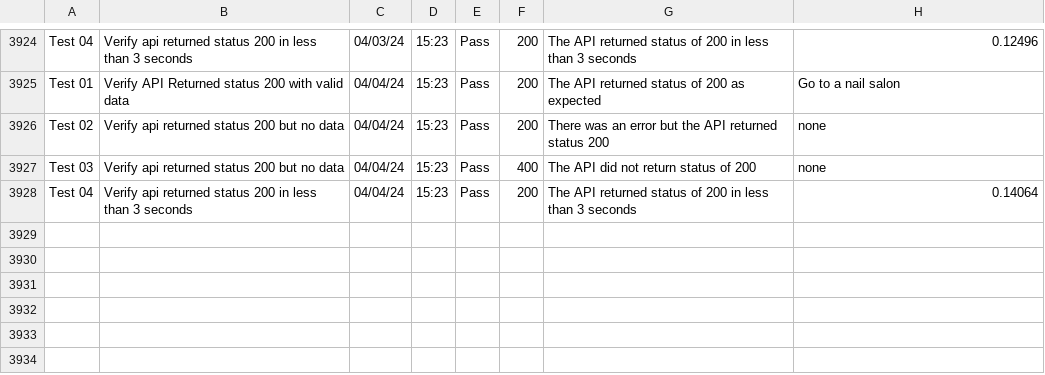
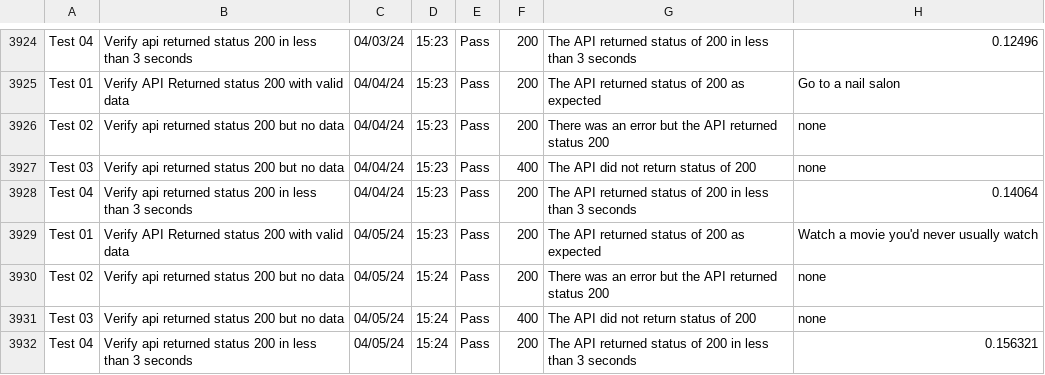
Before and after one commit to libcarter/libcarter.github.io, a CSV file: TestResultsTable.csv, drawn as a sheet; only a part is shown, gaps mark what is left out.

```diff
--- a/TestResultsTable.csv
+++ b/TestResultsTable.csv
@@ -3928 +3928,5 @@ Test 03,Verify api returned status 200 but no data,04/04/24,15:23,Pass,400,The A
 Test 04,Verify api returned status 200 in less than 3 seconds,04/04/24,15:23,Pass,200,The API returned status of 200 in less than 3 seconds,0.14064
+Test 01,Verify API Returned status 200 with valid data,04/05/24,15:23,Pass,200,The API returned status of 200 as expected,Watch a movie you'd never usually watch
+Test 02,Verify api returned status 200 but no data,04/05/24,15:24,Pass,200,There was an error but the API returned status 200,none
+Test 03,Verify api returned status 200 but no data,04/05/24,15:24,Pass,400,The API did not return status of 200,none
+Test 04,Verify api returned status 200 in less than 3 seconds,04/05/24,15:24,Pass,200,The API returned status of 200 in less than 3 seconds,0.156321
```
Also changed, not shown: 2 other files.
